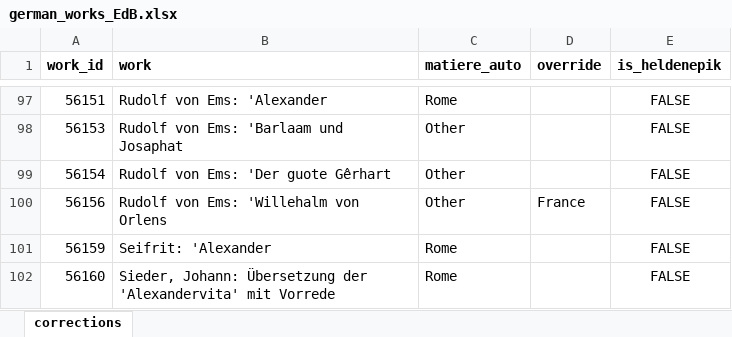
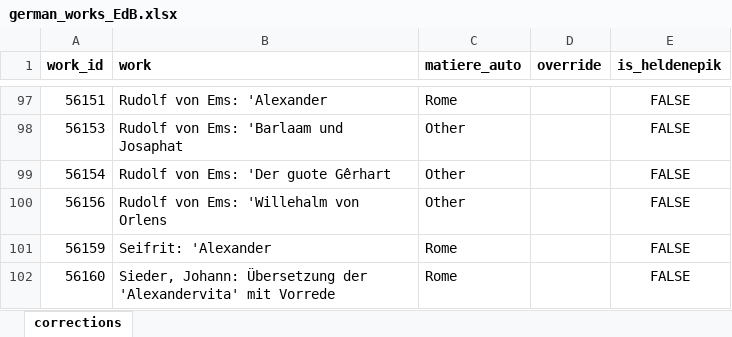
Before and after one commit to mikekestemont/mitueberlierung, an Excel workbook: data/german_works_EdB.xlsx, sheet corrections, drawn as a sheet; only a part is shown, gaps mark what is left out; values as stored, in another font and other column widths than the file's, no borders; the diff names each change by its address in the sheet, - before the commit and + after, or states it on an @@ line.

```diff
--- a/data/german_works_EdB.xlsx (sheet corrections)
+++ b/data/german_works_EdB.xlsx (sheet corrections)
-D100 (override): France
+D100 (override): (empty)
```
Also changed, not shown: data/french_works.xlsx, data/french_works_EdB.xlsx, 2 other files.
